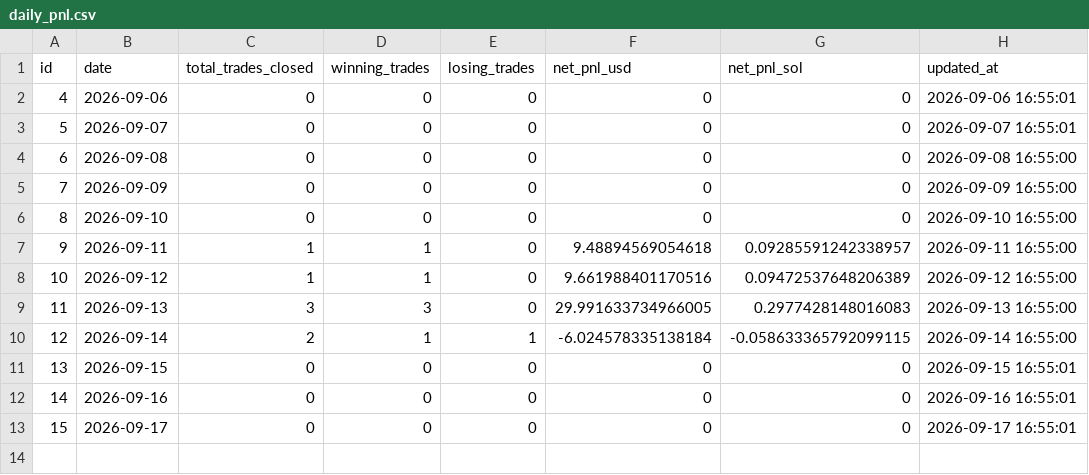
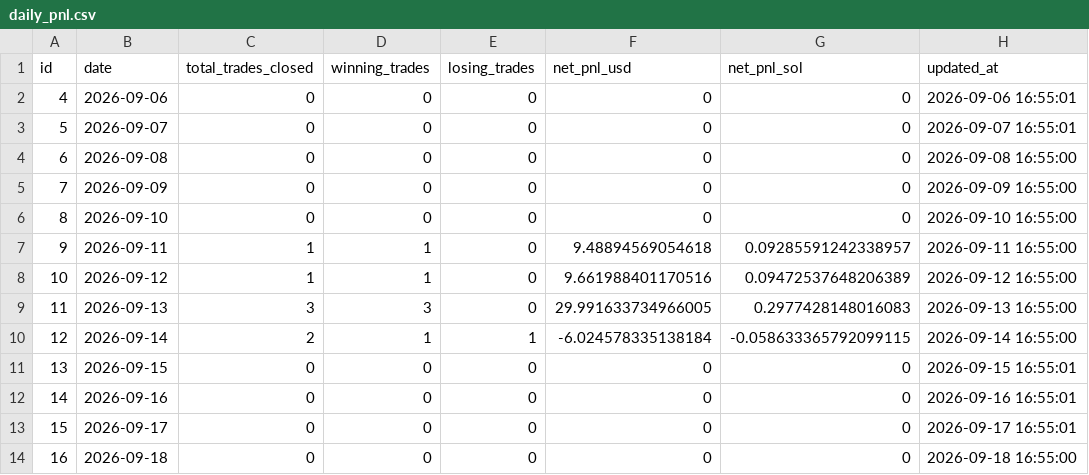
Before and after one commit to rivardoad9-source/trading-crypto-quant, a CSV file: exports/daily_pnl.csv, drawn as a sheet; the diff names each change by its address in the sheet, - before the commit and + after, or states it on an @@ line.

Commit message:
chore: export trading data (7 trades)

```diff
--- a/exports/daily_pnl.csv
+++ b/exports/daily_pnl.csv
+row 14: 16 | 2026-09-18 | 0 | 0 | 0 | 0 | 0 | 2026-09-18 16:55:00
```
Also changed, not shown: 2 other files.
